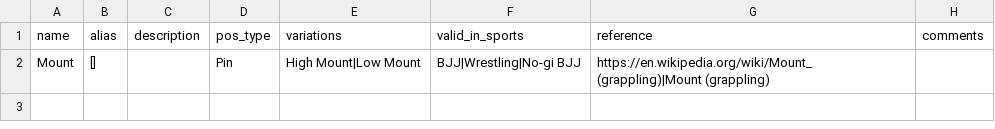
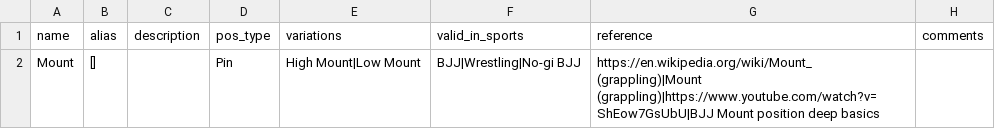
Before and after one commit to NukeyFox/passtheguard.github.io, a CSV file: app/src/db_manager/position.csv, drawn as a sheet.

Commit message:
Fixed youtube reference

```diff
--- a/app/src/db_manager/position.csv
+++ b/app/src/db_manager/position.csv
@@ -1,2 +1,2 @@
 name,alias,description,pos_type,variations,valid_in_sports,reference,comments
-"Mount","[]","","Pin","High Mount|Low Mount","BJJ|Wrestling|No-gi BJJ","https://en.wikipedia.org/wiki/Mount_(grappling)|Mount (grappling)",""
+"Mount","[]","","Pin","High Mount|Low Mount","BJJ|Wrestling|No-gi BJJ","https://en.wikipedia.org/wiki/Mount_(grappling)|Mount (grappling)|https://www.youtube.com/watch?v=ShEow7GsUbU|BJJ Mount position deep basics",""
```
Also changed, not shown: 4 other files.
